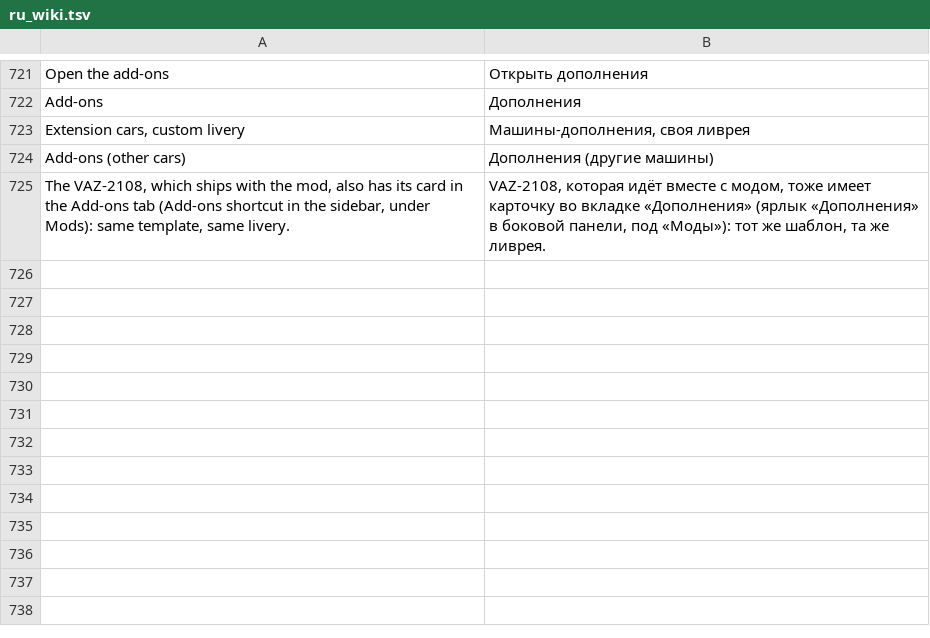
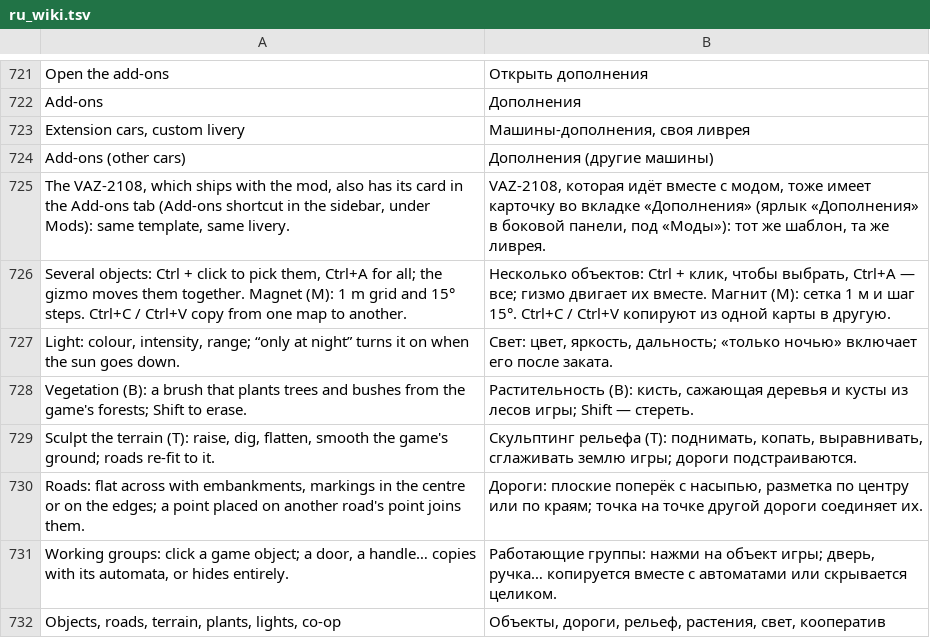
Before and after one commit to Parricidium/MWCoop, a TSV file: run/ru/ru_wiki.tsv, drawn as a sheet; only a part is shown, gaps mark what is left out.

```diff
--- a/run/ru/ru_wiki.tsv
+++ b/run/ru/ru_wiki.tsv
@@ -725 +725,8 @@ Add-ons (other cars)	Дополнения (другие машины)
 The VAZ-2108, which ships with the mod, also has its card in the Add-ons tab (Add-ons shortcut in the sidebar, under Mods): same template, same livery.	VAZ-2108, которая идёт вместе с модом, тоже имеет карточку во вкладке «Дополнения» (ярлык «Дополнения» в боковой панели, под «Моды»): тот же шаблон, та же ливрея.
+Several objects: Ctrl + click to pick them, Ctrl+A for all; the gizmo moves them together. Magnet (M): 1 m grid and 15° steps. Ctrl+C / Ctrl+V copy from one map to another.	Несколько объектов: Ctrl + клик, чтобы выбрать, Ctrl+A — все; гизмо двигает их вместе. Магнит (M): сетка 1 м и шаг 15°. Ctrl+C / Ctrl+V копируют из одной карты в другую.
+Light: colour, intensity, range; “only at night” turns it on when the sun goes down.	Свет: цвет, яркость, дальность; «только ночью» включает его после заката.
+Vegetation (B): a brush that plants trees and bushes from the game's forests; Shift to erase.	Растительность (B): кисть, сажающая деревья и кусты из лесов игры; Shift — стереть.
+Sculpt the terrain (T): raise, dig, flatten, smooth the game's ground; roads re-fit to it.	Скульптинг рельефа (T): поднимать, копать, выравнивать, сглаживать землю игры; дороги подстраиваются.
+Roads: flat across with embankments, markings in the centre or on the edges; a point placed on another road's point joins them.	Дороги: плоские поперёк с насыпью, разметка по центру или по краям; точка на точке другой дороги соединяет их.
+Working groups: click a game object; a door, a handle… copies with its automata, or hides entirely.	Работающие группы: нажми на объект игры; дверь, ручка… копируется вместе с автоматами или скрывается целиком.
+Objects, roads, terrain, plants, lights, co-op	Объекты, дороги, рельеф, растения, свет, кооператив
```
Also changed, not shown: run/ar/ar_in_wiki.tsv, run/ar/ar_launcher.tsv, 14 other files.
